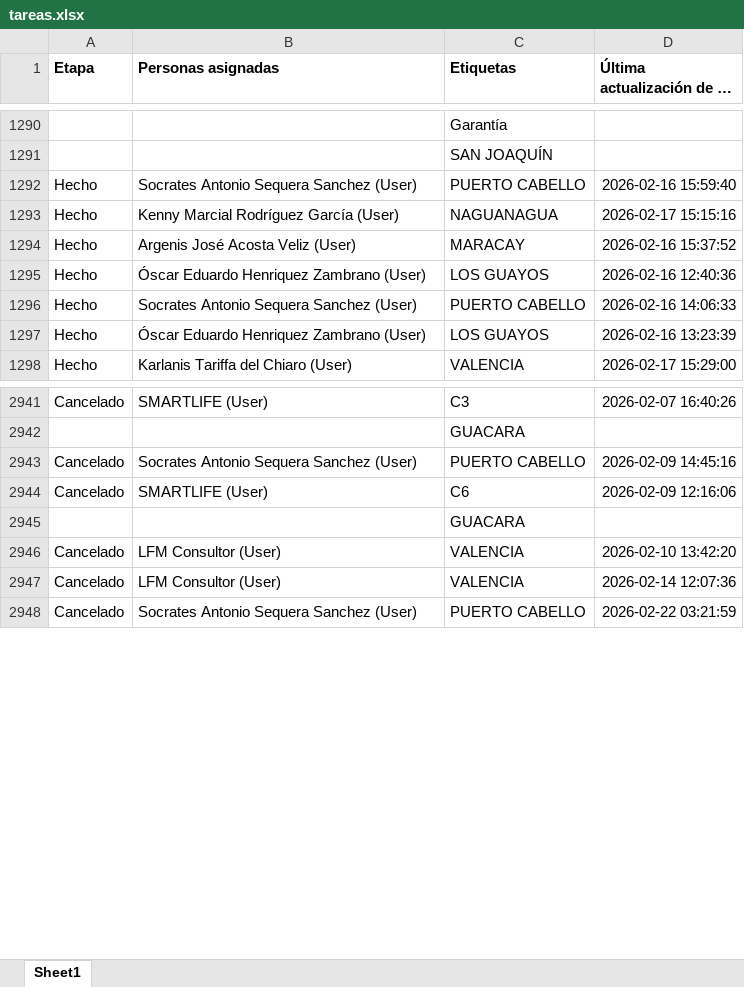
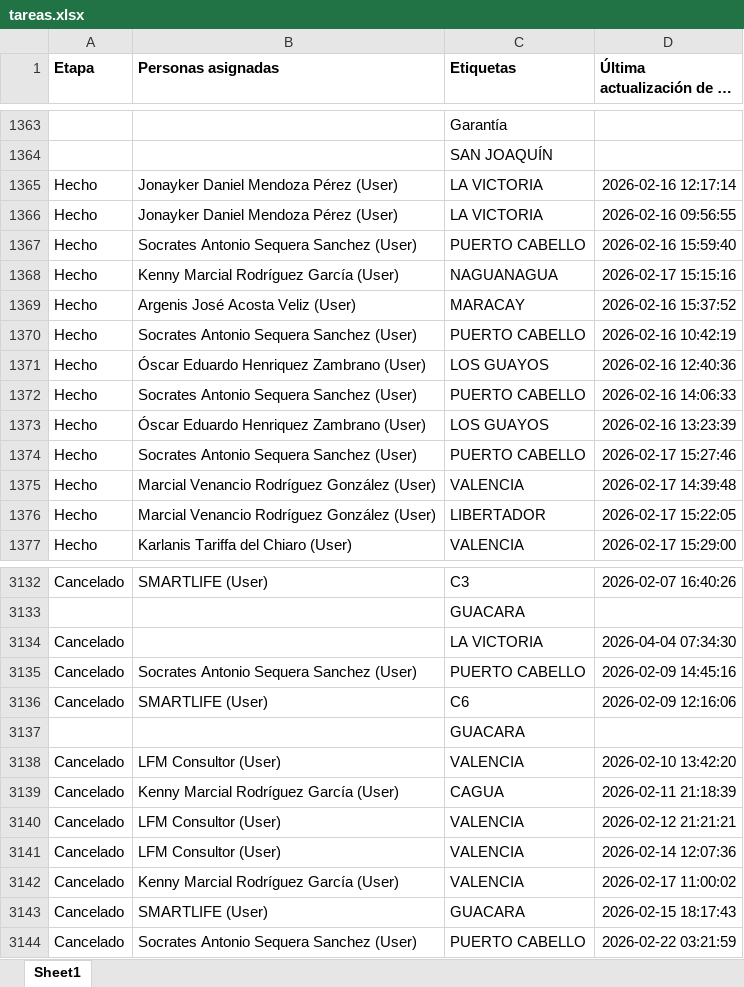
Before and after one commit to devtor14/status_asistencias, an Excel workbook: tareas.xlsx, sheet Sheet1, drawn as a sheet; only a part is shown, gaps mark what is left out; long unchanged cells end in …; values as stored, in another font and other column widths than the file's, no borders; the diff covers the shown part only; the diff names each change by its address in the sheet, - before the commit and + after, or states it on an @@ line.

```diff
--- a/tareas.xlsx (sheet Sheet1)
+++ b/tareas.xlsx (sheet Sheet1)
+row 1365: Hecho | Jonayker Daniel Mendoza Pérez (User) | LA VICTORIA | 2026-02-16 12:17:14
+row 1366: Hecho | Jonayker Daniel Mendoza Pérez (User) | LA VICTORIA | 2026-02-16 09:56:55
+row 1370: Hecho | Socrates Antonio Sequera Sanchez (User) | PUERTO CABELLO | 2026-02-16 10:42:19
+row 1374: Hecho | Socrates Antonio Sequera Sanchez (User) | PUERTO CABELLO | 2026-02-17 15:27:46
+row 1375: Hecho | Marcial Venancio Rodríguez González (User) | VALENCIA | 2026-02-17 14:39:48
+row 1376: Hecho | Marcial Venancio Rodríguez González (User) | LIBERTADOR | 2026-02-17 15:22:05
+row 3134: Cancelado |  | LA VICTORIA | 2026-04-04 07:34:30
+row 3139: Cancelado | Kenny Marcial Rodríguez García (User) | CAGUA | 2026-02-11 21:18:39
+row 3140: Cancelado | LFM Consultor (User) | VALENCIA | 2026-02-12 21:21:21
+row 3142: Cancelado | Kenny Marcial Rodríguez García (User) | VALENCIA | 2026-02-17 11:00:02
+row 3143: Cancelado | SMARTLIFE (User) | GUACARA | 2026-02-15 18:17:43
```
Also changed, not shown: 209 added rows and 3 edited cells elsewhere in this sheet.
